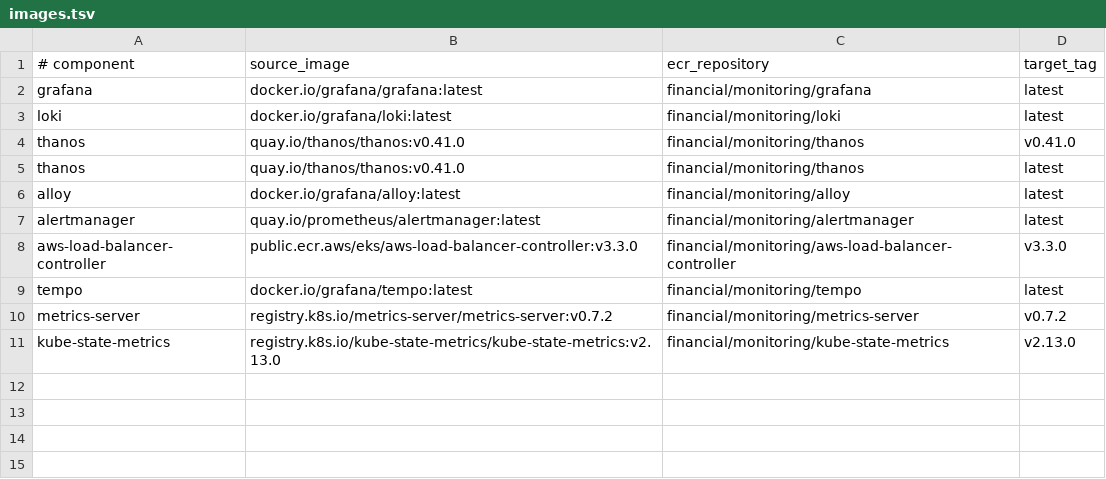
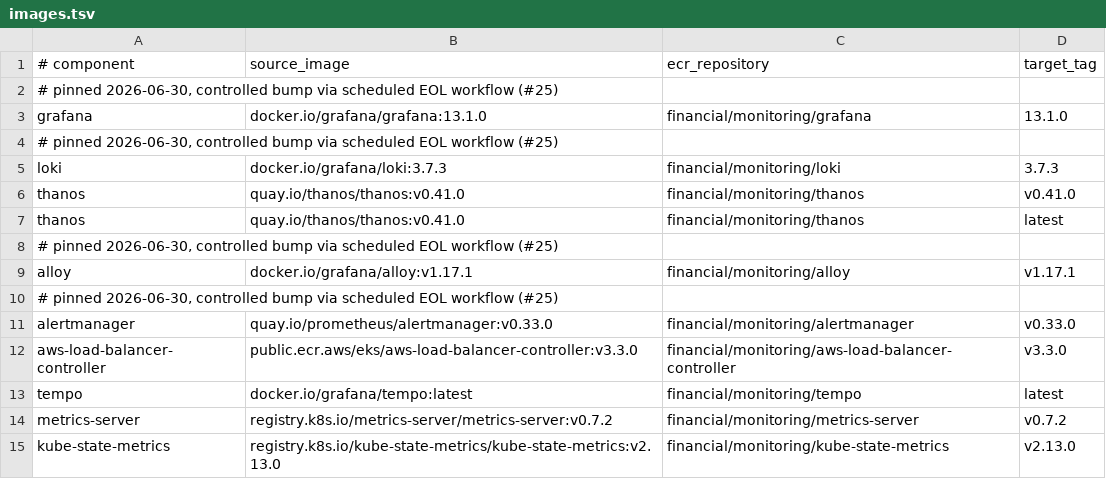
Before and after one commit to ilpoom-jinro/AWS, a TSV file: monitoring/images.tsv, drawn as a sheet.

```diff
--- a/monitoring/images.tsv
+++ b/monitoring/images.tsv
@@ -1,8 +1,12 @@
 # component	source_image	ecr_repository	target_tag
-grafana	docker.io/grafana/grafana:latest	financial/monitoring/grafana	latest
-loki	docker.io/grafana/loki:latest	financial/monitoring/loki	latest
+# pinned 2026-06-30, controlled bump via scheduled EOL workflow (#25)
+grafana	docker.io/grafana/grafana:13.1.0	financial/monitoring/grafana	13.1.0
+# pinned 2026-06-30, controlled bump via scheduled EOL workflow (#25)
+loki	docker.io/grafana/loki:3.7.3	financial/monitoring/loki	3.7.3
 thanos	quay.io/thanos/thanos:v0.41.0	financial/monitoring/thanos	v0.41.0
 thanos	quay.io/thanos/thanos:v0.41.0	financial/monitoring/thanos	latest
-alloy	docker.io/grafana/alloy:latest	financial/monitoring/alloy	latest
-alertmanager	quay.io/prometheus/alertmanager:latest	financial/monitoring/alertmanager	latest
+# pinned 2026-06-30, controlled bump via scheduled EOL workflow (#25)
+alloy	docker.io/grafana/alloy:v1.17.1	financial/monitoring/alloy	v1.17.1
+# pinned 2026-06-30, controlled bump via scheduled EOL workflow (#25)
+alertmanager	quay.io/prometheus/alertmanager:v0.33.0	financial/monitoring/alertmanager	v0.33.0
 aws-load-balancer-controller	public.ecr.aws/eks/aws-load-balancer-controller:v3.3.0	financial/monitoring/aws-load-balancer-controller	v3.3.0
```
Also changed, not shown: 6 other files.
